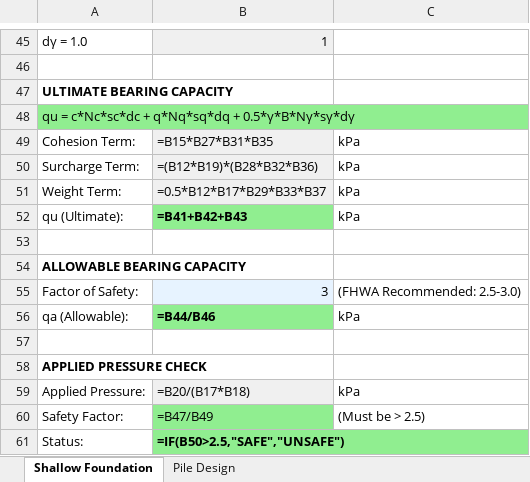
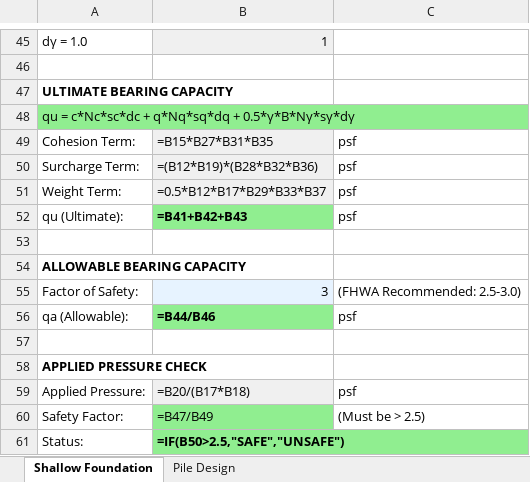
Before and after one commit to geotechnick/Geotech-MCP, an Excel workbook: Foundation_Pile_Design_FHWA.xlsx, sheet Shallow Foundation, drawn as a sheet; only a part is shown, gaps mark what is left out; values as stored, in another font and other column widths than the file's, no borders; formulas without a stored value are shown as written; the diff covers the shown part only; the diff names each change by its address in the sheet, - before the commit and + after, or states it on an @@ line.

```diff
--- a/Foundation_Pile_Design_FHWA.xlsx (sheet Shallow Foundation)
+++ b/Foundation_Pile_Design_FHWA.xlsx (sheet Shallow Foundation)
-C49:C52: kPa
+C49:C52: psf
-C56: kPa
+C56: psf
-C59: kPa
+C59: psf
```
Also changed, not shown: 17 edited cells elsewhere in this sheet, sheet Pile Design, 3 other files.
